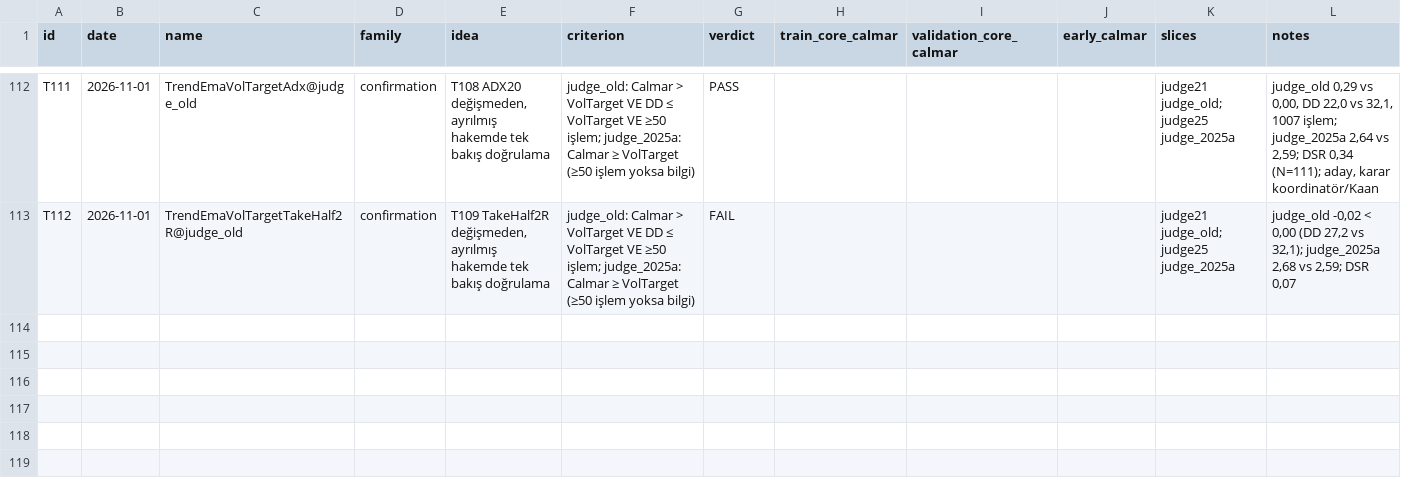
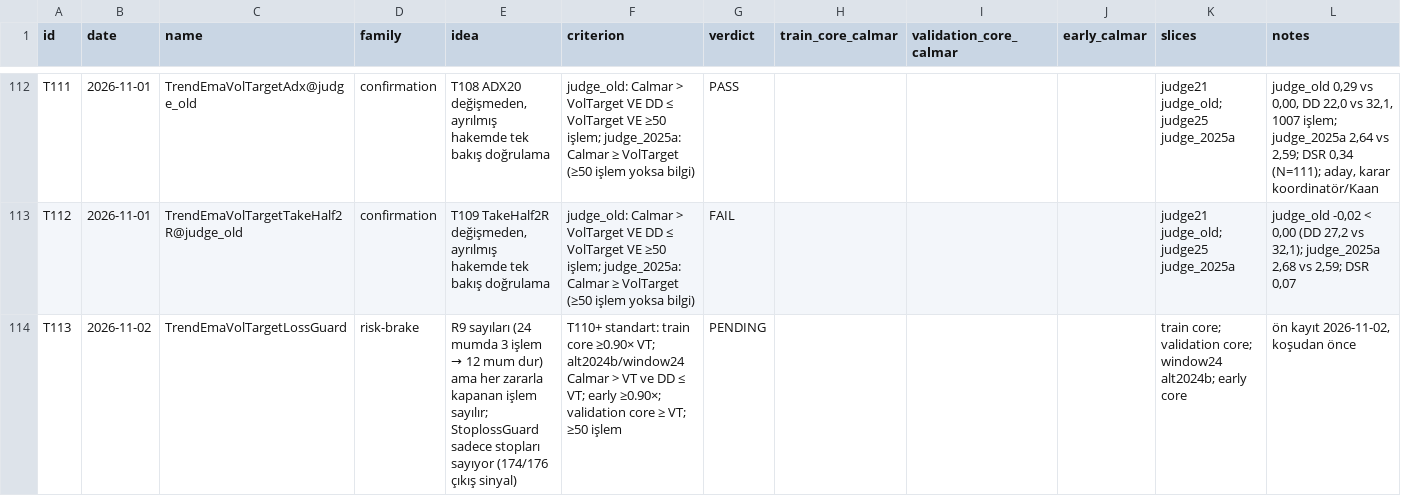
Before and after one commit to mertrumi-dev/ft-lab, a CSV file: docs/trials.csv, drawn as a sheet; only a part is shown, gaps mark what is left out.

```diff
--- a/docs/trials.csv
+++ b/docs/trials.csv
@@ -113 +113,2 @@ T111,2026-11-01,TrendEmaVolTargetAdx@judge_old,confirmation,"T108 ADX20 değişm
 T112,2026-11-01,TrendEmaVolTargetTakeHalf2R@judge_old,confirmation,"T109 TakeHalf2R değişmeden, ayrılmış hakemde tek bakış doğrulama",judge_old: Calmar > VolTarget VE DD ≤ VolTarget VE ≥50 işlem; judge_2025a: Calmar ≥ VolTarget (≥50 işlem yoksa bilgi),FAIL,,,,judge21 judge_old; judge25 judge_2025a,"judge_old -0,02 < 0,00 (DD 27,2 vs 32,1); judge_2025a 2,68 vs 2,59; DSR 0,07"
+T113,2026-11-02,TrendEmaVolTargetLossGuard,risk-brake,"R9 sayıları (24 mumda 3 işlem → 12 mum dur) ama her zararla kapanan işlem sayılır; StoplossGuard sadece stopları sayıyor (174/176 çıkış sinyal)",T110+ standart: train core ≥0.90× VT; alt2024b/window24 Calmar > VT ve DD ≤ VT; early ≥0.90×; validation core ≥ VT; ≥50 işlem,PENDING,,,,train core; validation core; window24 alt2024b; early core,"ön kayıt 2026-11-02, koşudan önce"
```
Also changed, not shown: 1 other file.
